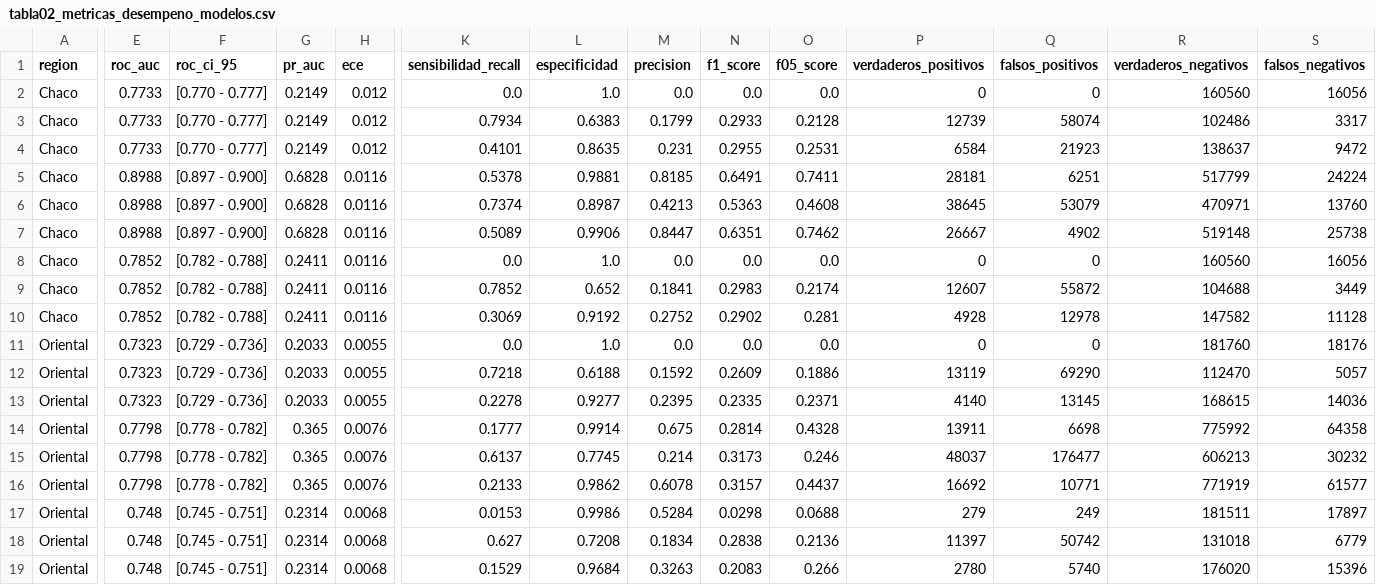
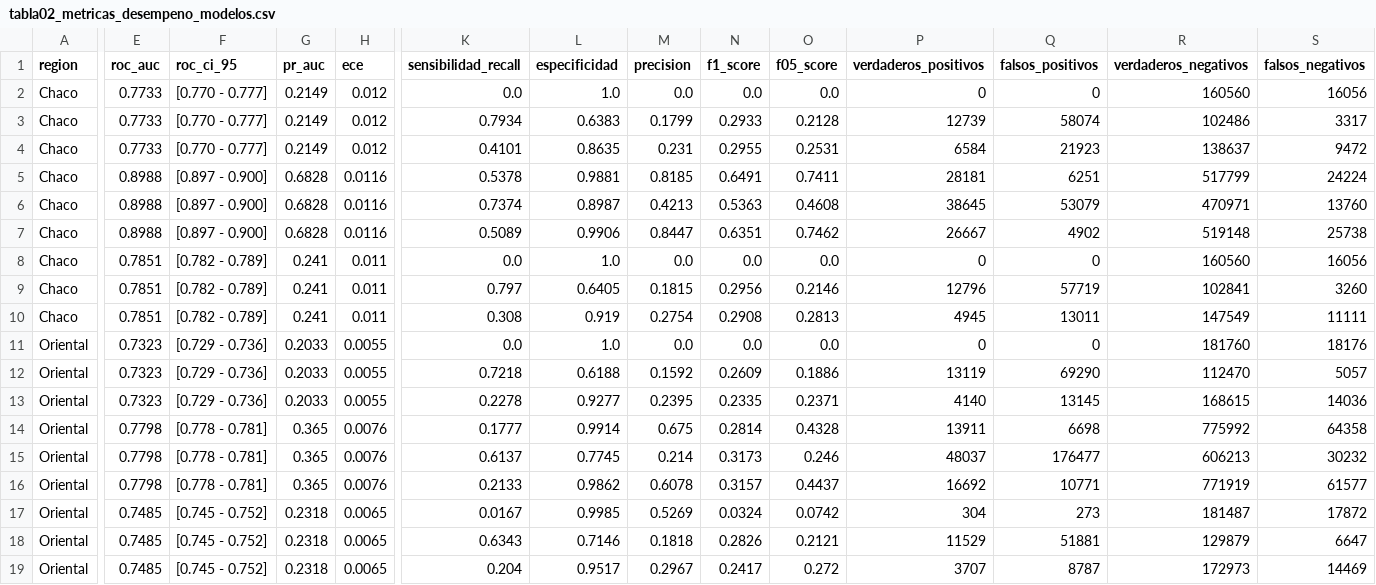
Before and after one commit to sanchezmartin093-code/Incendios_PY, a CSV file: tablas/tabla02_metricas_desempeno_modelos.csv, drawn as a sheet; only a part is shown, gaps mark what is left out; removed rows and columns are numbered as before the commit, all else as after; rows hold the shown columns only; the diff names each change by its address in the sheet, - before the commit and + after, or states it on an @@ line.

```diff
--- a/tablas/tabla02_metricas_desempeno_modelos.csv
+++ b/tablas/tabla02_metricas_desempeno_modelos.csv
-E8 (roc_auc): 0.7852
+E8 (roc_auc): 0.7851
-F8 (roc_ci_95): [0.782 - 0.788]
+F8 (roc_ci_95): [0.782 - 0.789]
-G8 (pr_auc): 0.2411
+G8 (pr_auc): 0.241
-H8 (ece): 0.0116
+H8 (ece): 0.011
-row 9: Chaco | 0.7852 | [0.782 - 0.788] | 0.2411 | 0.0116 | 0.7852 | 0.652 | 0.1841 | 0.2983 | 0.2174 | 12607 | 55872 | 104688 | 3449
+row 9: Chaco | 0.7851 | [0.782 - 0.789] | 0.241 | 0.011 | 0.797 | 0.6405 | 0.1815 | 0.2956 | 0.2146 | 12796 | 57719 | 102841 | 3260
-E10 (roc_auc): 0.7852
+E10 (roc_auc): 0.7851
-F10 (roc_ci_95): [0.782 - 0.788]
+F10 (roc_ci_95): [0.782 - 0.789]
-G10 (pr_auc): 0.2411
+G10 (pr_auc): 0.241
-H10 (ece): 0.0116
+H10 (ece): 0.011
-K10 (sensibilidad_recall): 0.3069
+K10 (sensibilidad_recall): 0.308
-L10 (especificidad): 0.9192
+L10 (especificidad): 0.919
-M10 (precision): 0.2752
+M10 (precision): 0.2754
-N10 (f1_score): 0.2902
+N10 (f1_score): 0.2908
-O10 (f05_score): 0.281
+O10 (f05_score): 0.2813
-P10 (verdaderos_positivos): 4928
+P10 (verdaderos_positivos): 4945
-Q10 (falsos_positivos): 12978
+Q10 (falsos_positivos): 13011
-R10 (verdaderos_negativos): 147582
+R10 (verdaderos_negativos): 147549
-S10 (falsos_negativos): 11128
+S10 (falsos_negativos): 11111
-F14:F16 (roc_ci_95): [0.778 - 0.782]
+F14:F16 (roc_ci_95): [0.778 - 0.781]
-row 17: Oriental | 0.748 | [0.745 - 0.751] | 0.2314 | 0.0068 | 0.0153 | 0.9986 | 0.5284 | 0.0298 | 0.0688 | 279 | 249 | 181511 | 17897
-row 18: Oriental | 0.748 | [0.745 - 0.751] | 0.2314 | 0.0068 | 0.627 | 0.7208 | 0.1834 | 0.2838 | 0.2136 | 11397 | 50742 | 131018 | 6779
-row 19: Oriental | 0.748 | [0.745 - 0.751] | 0.2314 | 0.0068 | 0.1529 | 0.9684 | 0.3263 | 0.2083 | 0.266 | 2780 | 5740 | 176020 | 15396
+row 17: Oriental | 0.7485 | [0.745 - 0.752] | 0.2318 | 0.0065 | 0.0167 | 0.9985 | 0.5269 | 0.0324 | 0.0742 | 304 | 273 | 181487 | 17872
+row 18: Oriental | 0.7485 | [0.745 - 0.752] | 0.2318 | 0.0065 | 0.6343 | 0.7146 | 0.1818 | 0.2826 | 0.2121 | 11529 | 51881 | 129879 | 6647
+row 19: Oriental | 0.7485 | [0.745 - 0.752] | 0.2318 | 0.0065 | 0.204 | 0.9517 | 0.2967 | 0.2417 | 0.272 | 3707 | 8787 | 172973 | 14469
```
Also changed, not shown: fuentes/MANIFIESTO_DATOS_v2.csv, tablas/tabla04_benchmarking_internacional.csv, 46 other files.
